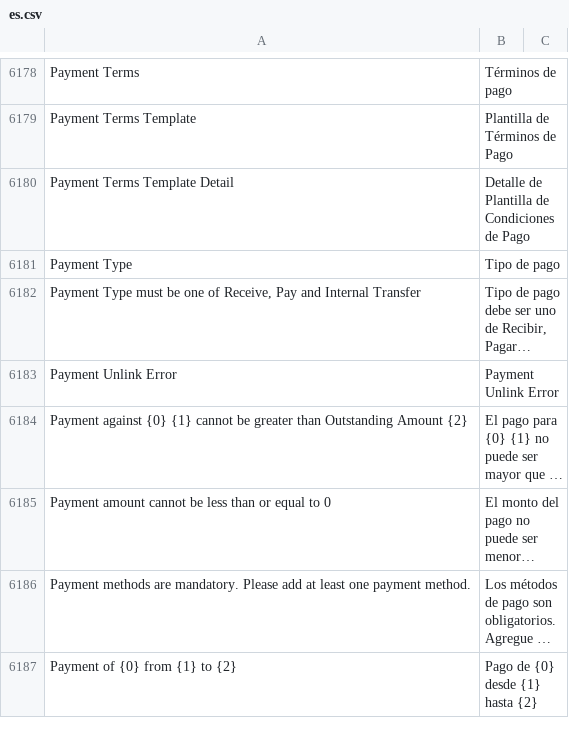
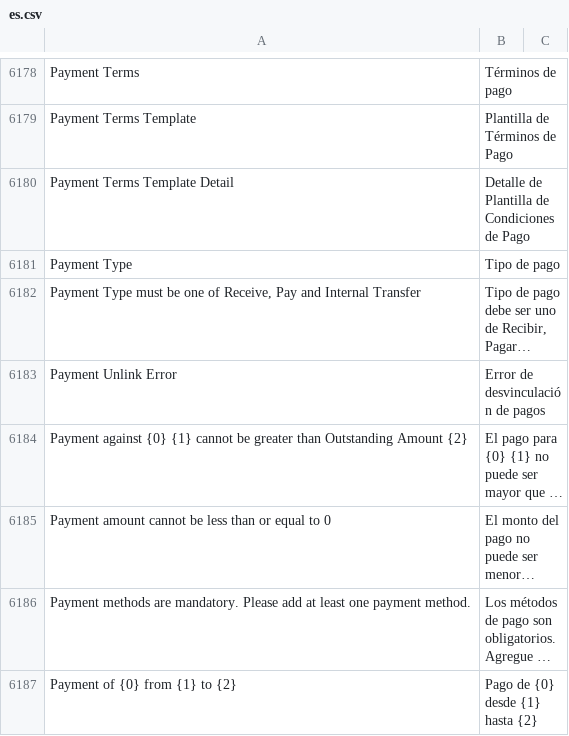
Before and after one commit to fproldan/erpnext, a CSV file: erpnext/translations/es.csv, drawn as a sheet; only a part is shown, gaps mark what is left out; long unchanged cells end in …; the diff covers the shown part only; the diff names each change by its address in the sheet, - before the commit and + after, or states it on an @@ line.

```diff
--- a/erpnext/translations/es.csv
+++ b/erpnext/translations/es.csv
-B6183: Payment Unlink Error
+B6183: Error de desvinculación de pagos
```
Also changed, not shown: 7 added rows and 35 edited cells elsewhere in this file, 3 other files.
